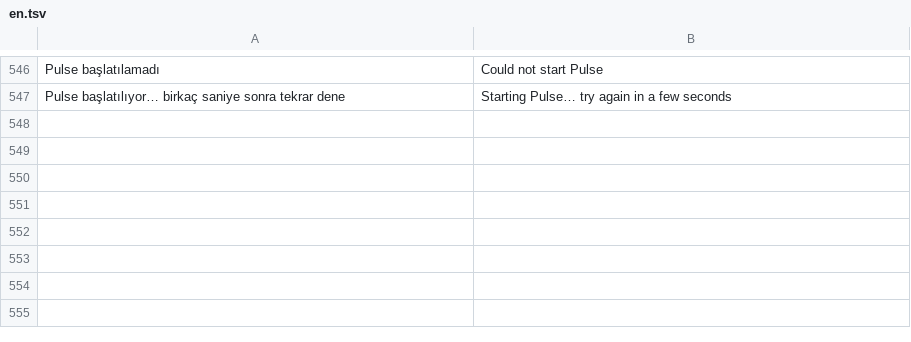
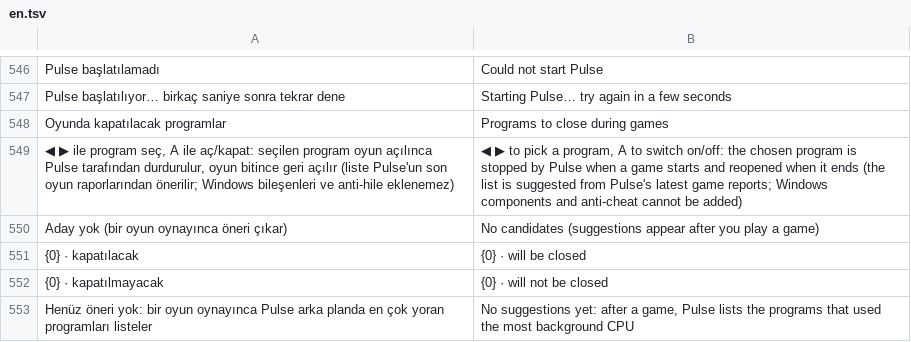
Before and after one commit to ernklyc/klyc-konsol, a TSV file: Localization/en.tsv, drawn as a sheet; only a part is shown, gaps mark what is left out.

Commit message:
1.3.0: oyunda kapatılacak programlar satırı, ekran görüntüsü kısayolu, gerçek oyun denemesinden düzeltmeler

```diff
--- a/Localization/en.tsv
+++ b/Localization/en.tsv
@@ -547 +547,7 @@ Pulse başlatılamadı	Could not start Pulse
 Pulse başlatılıyor… birkaç saniye sonra tekrar dene	Starting Pulse… try again in a few seconds
+Oyunda kapatılacak programlar	Programs to close during games
+◀ ▶ ile program seç, A ile aç/kapat: seçilen program oyun açılınca Pulse tarafından durdurulur, oyun bitince geri açılır (liste Pulse'un son oyun raporlarından önerilir; Windows bileşenleri ve anti-hile eklenemez)	◀ ▶ to pick a program, A to switch on/off: the chosen program is stopped by Pulse when a game starts and reopened when it ends (the list is suggested from Pulse's latest game reports; Windows components and anti-cheat cannot be added)
+Aday yok (bir oyun oynayınca öneri çıkar)	No candidates (suggestions appear after you play a game)
+{0} · kapatılacak	{0} · will be closed
+{0} · kapatılmayacak	{0} · will not be closed
+Henüz öneri yok: bir oyun oynayınca Pulse arka planda en çok yoran programları listeler	No suggestions yet: after a game, Pulse lists the programs that used the most background CPU
```
Also changed, not shown: 6 other files.
